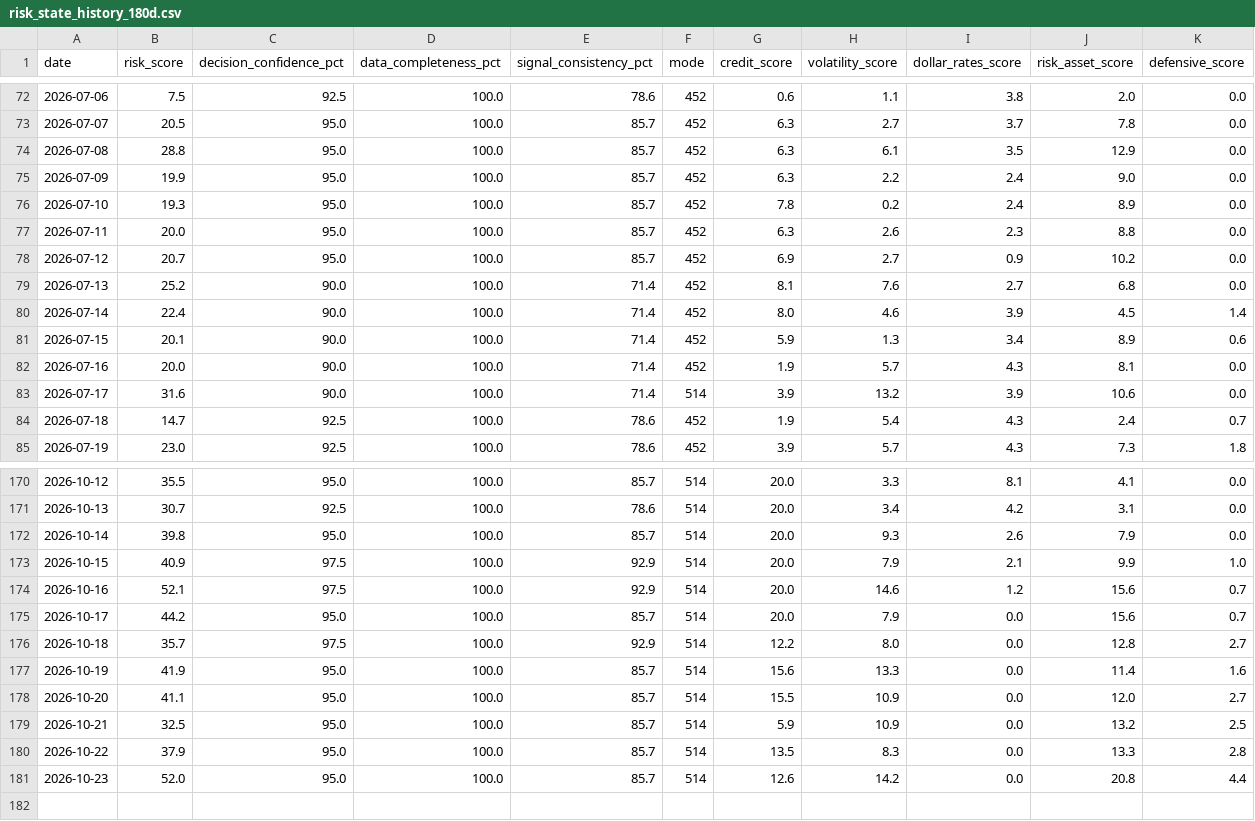
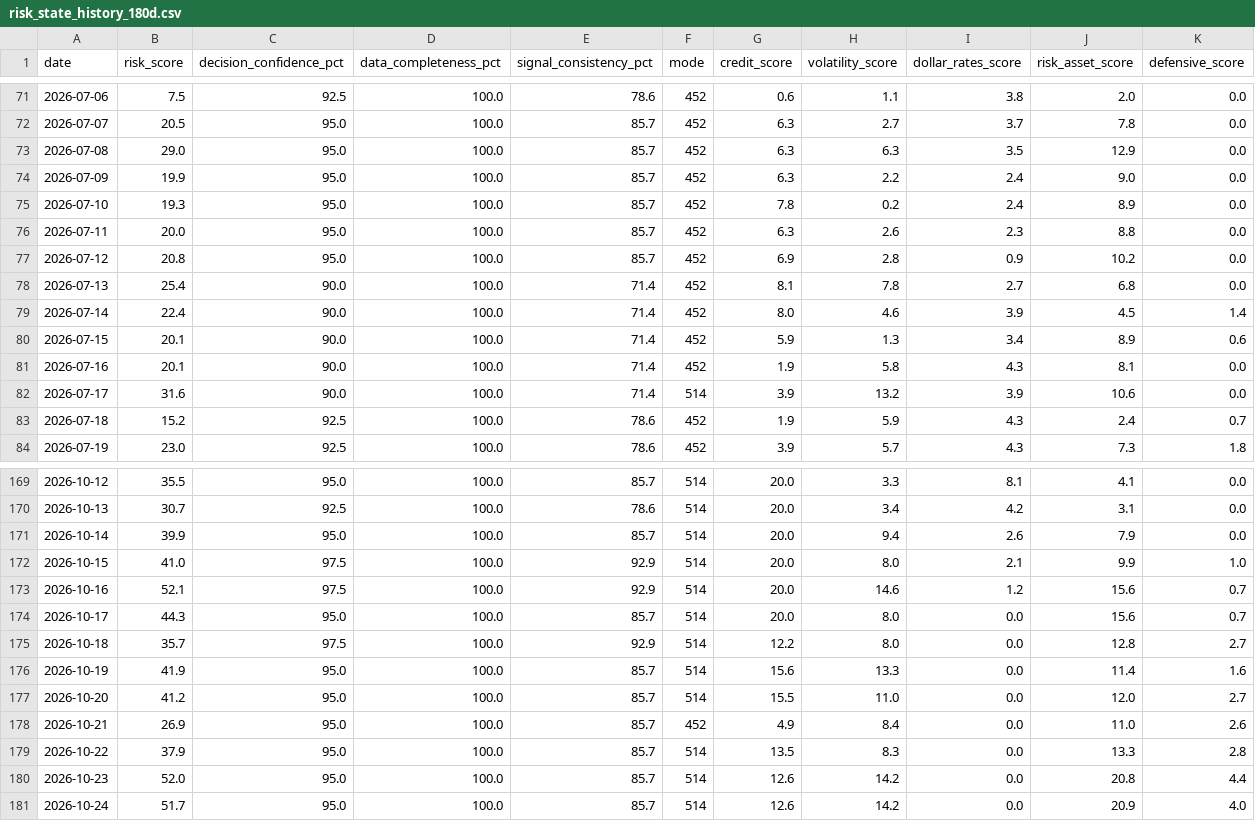
Before and after one commit to stutjeff/pios-capital-flow-engine, a CSV file: data/risk_state_history_180d.csv, drawn as a sheet; only a part is shown, gaps mark what is left out; the diff covers the shown part only.

```diff
--- a/data/risk_state_history_180d.csv
+++ b/data/risk_state_history_180d.csv
@@ -73,3 +72,3 @@ date,risk_score,decision_confidence_pct,data_completeness_pct,signal_consistency
 2026-07-07,20.5,95.0,100.0,85.7,452,6.3,2.7,3.7,7.8,0.0
-2026-07-08,28.8,95.0,100.0,85.7,452,6.3,6.1,3.5,12.9,0.0
+2026-07-08,29.0,95.0,100.0,85.7,452,6.3,6.3,3.5,12.9,0.0
 2026-07-09,19.9,95.0,100.0,85.7,452,6.3,2.2,2.4,9.0,0.0
@@ -77,9 +76,9 @@ date,risk_score,decision_confidence_pct,data_completeness_pct,signal_consistency
 2026-07-11,20.0,95.0,100.0,85.7,452,6.3,2.6,2.3,8.8,0.0
-2026-07-12,20.7,95.0,100.0,85.7,452,6.9,2.7,0.9,10.2,0.0
-2026-07-13,25.2,90.0,100.0,71.4,452,8.1,7.6,2.7,6.8,0.0
+2026-07-12,20.8,95.0,100.0,85.7,452,6.9,2.8,0.9,10.2,0.0
+2026-07-13,25.4,90.0,100.0,71.4,452,8.1,7.8,2.7,6.8,0.0
 2026-07-14,22.4,90.0,100.0,71.4,452,8.0,4.6,3.9,4.5,1.4
 2026-07-15,20.1,90.0,100.0,71.4,452,5.9,1.3,3.4,8.9,0.6
-2026-07-16,20.0,90.0,100.0,71.4,452,1.9,5.7,4.3,8.1,0.0
+2026-07-16,20.1,90.0,100.0,71.4,452,1.9,5.8,4.3,8.1,0.0
 2026-07-17,31.6,90.0,100.0,71.4,514,3.9,13.2,3.9,10.6,0.0
-2026-07-18,14.7,92.5,100.0,78.6,452,1.9,5.4,4.3,2.4,0.7
+2026-07-18,15.2,92.5,100.0,78.6,452,1.9,5.9,4.3,2.4,0.7
 2026-07-19,23.0,92.5,100.0,78.6,452,3.9,5.7,4.3,7.3,1.8
@@ -171,11 +170,12 @@ date,risk_score,decision_confidence_pct,data_completeness_pct,signal_consistency
 2026-10-13,30.7,92.5,100.0,78.6,514,20.0,3.4,4.2,3.1,0.0
-2026-10-14,39.8,95.0,100.0,85.7,514,20.0,9.3,2.6,7.9,0.0
-2026-10-15,40.9,97.5,100.0,92.9,514,20.0,7.9,2.1,9.9,1.0
+2026-10-14,39.9,95.0,100.0,85.7,514,20.0,9.4,2.6,7.9,0.0
+2026-10-15,41.0,97.5,100.0,92.9,514,20.0,8.0,2.1,9.9,1.0
 2026-10-16,52.1,97.5,100.0,92.9,514,20.0,14.6,1.2,15.6,0.7
-2026-10-17,44.2,95.0,100.0,85.7,514,20.0,7.9,0.0,15.6,0.7
+2026-10-17,44.3,95.0,100.0,85.7,514,20.0,8.0,0.0,15.6,0.7
 2026-10-18,35.7,97.5,100.0,92.9,514,12.2,8.0,0.0,12.8,2.7
 2026-10-19,41.9,95.0,100.0,85.7,514,15.6,13.3,0.0,11.4,1.6
-2026-10-20,41.1,95.0,100.0,85.7,514,15.5,10.9,0.0,12.0,2.7
-2026-10-21,32.5,95.0,100.0,85.7,514,5.9,10.9,0.0,13.2,2.5
+2026-10-20,41.2,95.0,100.0,85.7,514,15.5,11.0,0.0,12.0,2.7
+2026-10-21,26.9,95.0,100.0,85.7,452,4.9,8.4,0.0,11.0,2.6
 2026-10-22,37.9,95.0,100.0,85.7,514,13.5,8.3,0.0,13.3,2.8
 2026-10-23,52.0,95.0,100.0,85.7,514,12.6,14.2,0.0,20.8,4.4
+2026-10-24,51.7,95.0,100.0,85.7,514,12.6,14.2,0.0,20.9,4.0
```
Also changed, not shown: 1 removed row and 53 edited cells elsewhere in this file, data/capital_flow_timeseries_180d.csv, data/factor_analysis.csv, 3 other files.
